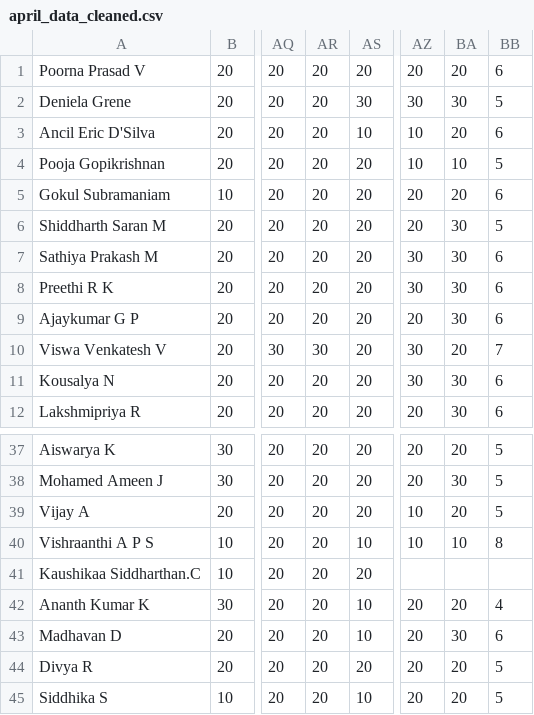
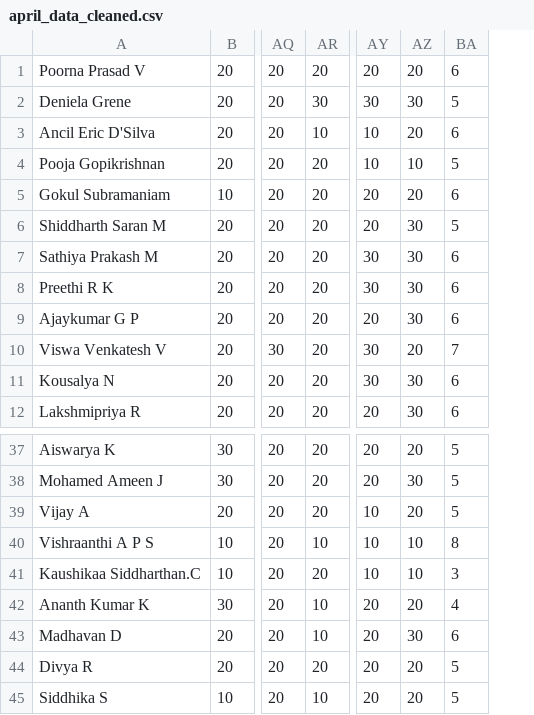
Before and after one commit to vkmb/GIE-Data-Visualiser, a CSV file: april_data_cleaned.csv, drawn as a sheet; only a part is shown, gaps mark what is left out; removed rows and columns are numbered as before the commit, all else as after; the diff names each change by its address in the sheet, - before the commit and + after, or states it on an @@ line.

```diff
--- a/april_data_cleaned.csv
+++ b/april_data_cleaned.csv
-column AR, rows 1-12: 20 | 20 | 20 | 20 | 20 | 20 | 20 | 20 | 20 | 30 | 20 | 20; rows 37-45: all 20
-AY41: (empty)
+AY41: 10
-AZ41: (empty)
+AZ41: 10
-BA41: (empty)
+BA41: 3
```
Also changed, not shown: feb_data_cleaned.csv, june_data_cleaned.csv, 2 other files.
